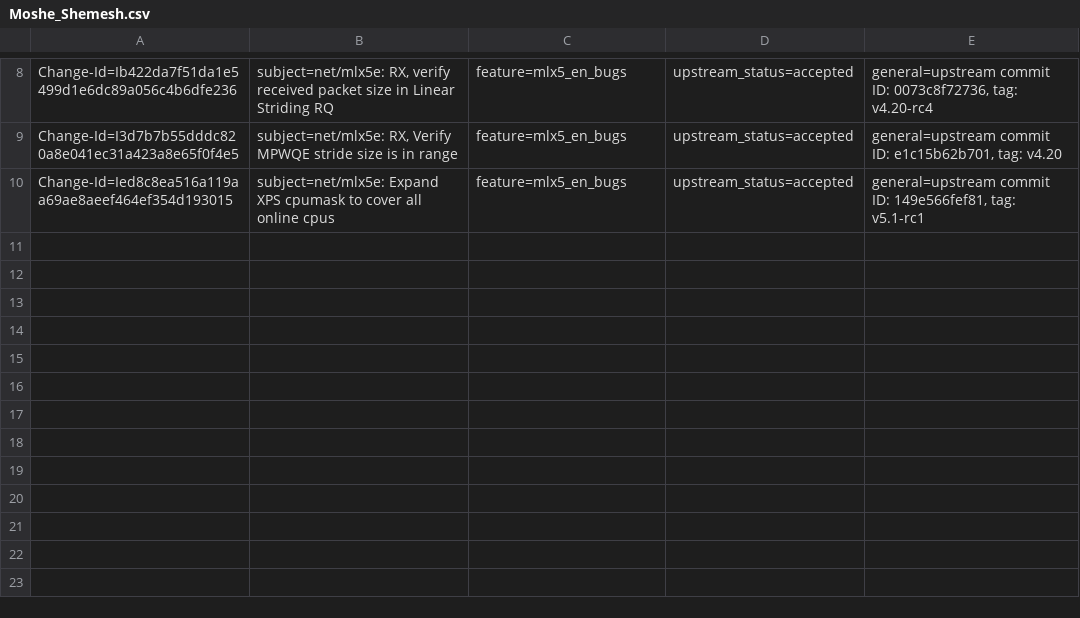
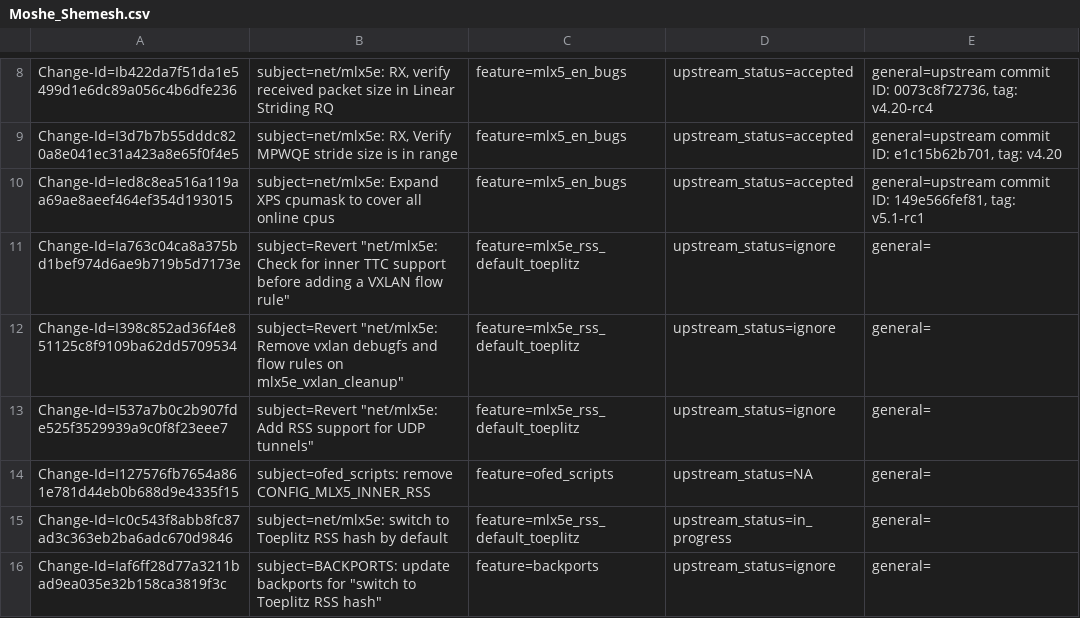
Before and after one commit to Shun-Hao/mlnx-ofa_kernel-4.6-1.0.1.1-rhel7.3, a CSV file: metadata/Moshe_Shemesh.csv, drawn as a sheet; only a part is shown, gaps mark what is left out; the diff names each change by its address in the sheet, - before the commit and + after, or states it on an @@ line.

Commit message:
BACKPORTS: update backports for "switch to Toeplitz RSS hash"
Update backports on "switch to Toeplitz RSS hash by default" and
revert inner RSS.
Update metadata accordingly.

Issue: 1669333
Change-Id: Iaf6ff28d77a3211bad9ea035e32b158ca3819f3c
Signed-off-by: Moshe Shemesh <moshe@mellanox.com>

```diff
--- a/metadata/Moshe_Shemesh.csv
+++ b/metadata/Moshe_Shemesh.csv
+row 11: Change-Id=Ia763c04ca8a375bd1bef974d6ae9b719b5d7173e | subject=Revert "net/mlx5e: Check for inner TTC support before adding a VXLAN flow rule" | feature=mlx5e_rss_default_toeplitz | upstream_status=ignore | general=
+row 12: Change-Id=I398c852ad36f4e851125c8f9109ba62dd5709534 | subject=Revert "net/mlx5e: Remove vxlan debugfs and flow rules on mlx5e_vxlan_cleanup" | feature=mlx5e_rss_default_toeplitz | upstream_status=ignore | general=
+row 13: Change-Id=I537a7b0c2b907fde525f3529939a9c0f8f23eee7 | subject=Revert "net/mlx5e: Add RSS support for UDP tunnels" | feature=mlx5e_rss_default_toeplitz | upstream_status=ignore | general=
+row 14: Change-Id=I127576fb7654a861e781d44eb0b688d9e4335f15 | subject=ofed_scripts: remove CONFIG_MLX5_INNER_RSS | feature=ofed_scripts | upstream_status=NA | general=
+row 15: Change-Id=Ic0c543f8abb8fc87ad3c363eb2ba6adc670d9846 | subject=net/mlx5e: switch to Toeplitz RSS hash by default | feature=mlx5e_rss_default_toeplitz | upstream_status=in_progress | general=
+row 16: Change-Id=Iaf6ff28d77a3211bad9ea035e32b158ca3819f3c | subject=BACKPORTS: update backports for "switch to Toeplitz RSS hash" | feature=backports | upstream_status=ignore | general=
```
Also changed, not shown: metadata/Alaa_Hleihel.csv, metadata/Gal_Pressman.csv, 5 other files.
